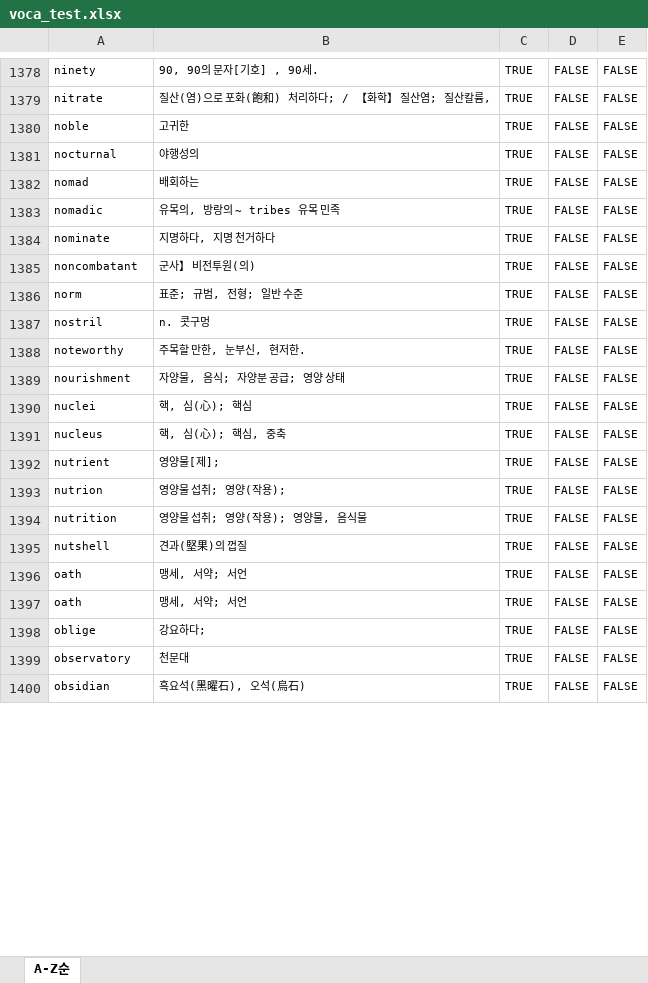
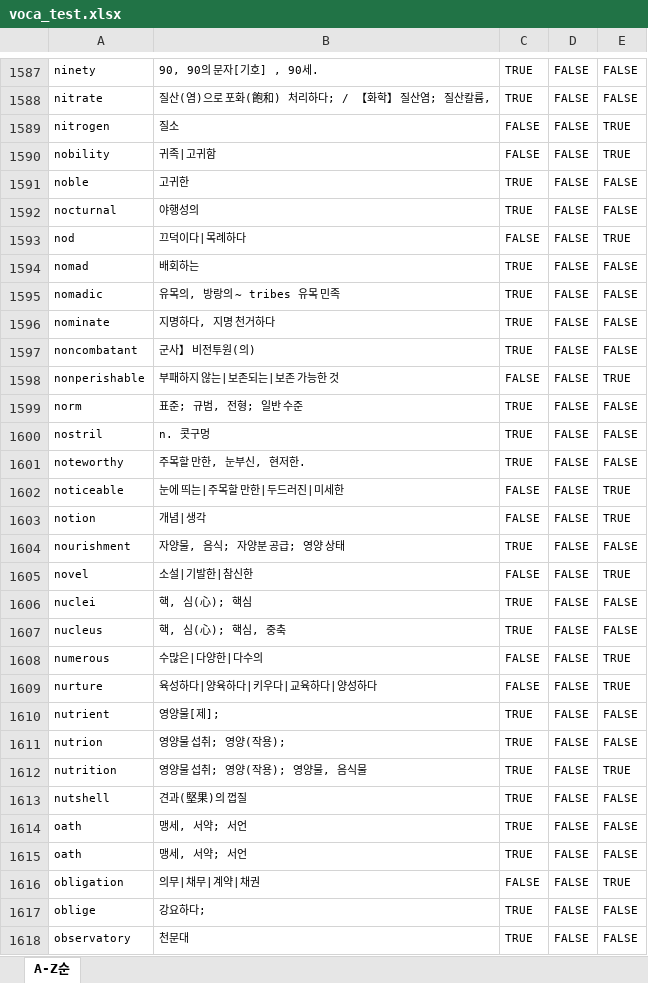
Before and after one commit to ansigyeong/Image-Captioning-Project-sub2, an Excel workbook: Moonjonghyeok/voca/voca_test.xlsx, sheet A-Z순, drawn as a sheet; only a part is shown, gaps mark what is left out; the shorter side is filled out with more unchanged rows; values as stored, in another font and other column widths than the file's, no borders; addresses are those after the commit; the diff covers the shown part only; the diff names each change by its address in the sheet, - before the commit and + after, or states it on an @@ line.

```diff
--- a/Moonjonghyeok/voca/voca_test.xlsx (sheet A-Z순)
+++ b/Moonjonghyeok/voca/voca_test.xlsx (sheet A-Z순)
+row 1589: nitrogen | 질소 | FALSE | FALSE | TRUE
+row 1590: nobility | 귀족|고귀함 | FALSE | FALSE | TRUE
+row 1593: nod | 끄덕이다|목례하다 | FALSE | FALSE | TRUE
+row 1598: nonperishable | 부패하지 않는|보존되는|보존 가능한 것 | FALSE | FALSE | TRUE
+row 1602: noticeable | 눈에 띄는|주목할 만한|두드러진|미세한 | FALSE | FALSE | TRUE
+row 1603: notion | 개념|생각 | FALSE | FALSE | TRUE
+row 1605: novel | 소설|기발한|참신한 | FALSE | FALSE | TRUE
+row 1608: numerous | 수많은|다양한|다수의 | FALSE | FALSE | TRUE
+row 1609: nurture | 육성하다|양육하다|키우다|교육하다|양성하다 | FALSE | FALSE | TRUE
-E1612: FALSE
+E1612: TRUE
+row 1616: obligation | 의무|채무|계약|채권 | FALSE | FALSE | TRUE
```
Also changed, not shown: 337 added rows, 7 removed rows and 221 edited cells elsewhere in this sheet, 5 other files.
